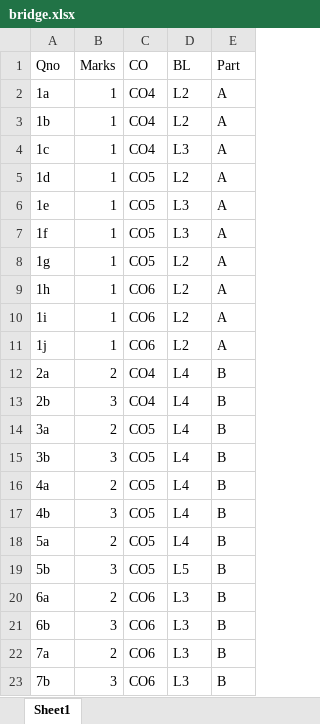
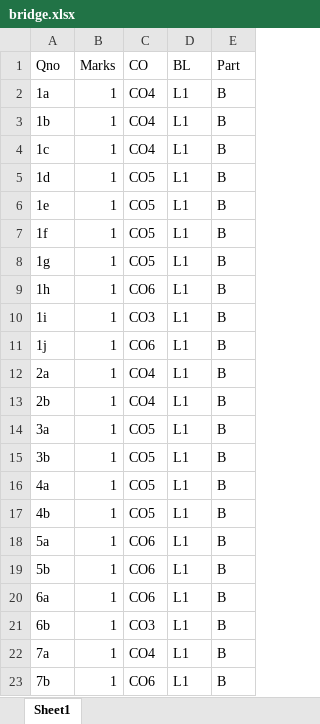
Before and after one commit to spavani1902-byte/SDP, an Excel workbook: bridge.xlsx, sheet Sheet1, drawn as a sheet; values as stored, in another font and other column widths than the file's, no borders; the diff names each change by its address in the sheet, - before the commit and + after, or states it on an @@ line.

```diff
--- a/bridge.xlsx (sheet Sheet1)
+++ b/bridge.xlsx (sheet Sheet1)
-D2:D3 (BL): L2
+D2:D3 (BL): L1
-E2:E11 (Part): A
+E2:E11 (Part): B
-D4 (BL): L3
+D4 (BL): L1
-D5 (BL): L2
+D5 (BL): L1
-D6:D7 (BL): L3
+D6:D7 (BL): L1
-D8:D11 (BL): L2
+D8:D11 (BL): L1
-C10 (CO): CO6
+C10 (CO): CO3
-B12 (Marks): 2
+B12 (Marks): 1
-D12:D18 (BL): L4
+D12:D18 (BL): L1
-B13 (Marks): 3
+B13 (Marks): 1
-B14 (Marks): 2
+B14 (Marks): 1
-B15 (Marks): 3
+B15 (Marks): 1
-B16 (Marks): 2
+B16 (Marks): 1
-B17 (Marks): 3
+B17 (Marks): 1
-B18 (Marks): 2
+B18 (Marks): 1
-C18:C19 (CO): CO5
+C18:C19 (CO): CO6
-B19 (Marks): 3
+B19 (Marks): 1
-D19 (BL): L5
+D19 (BL): L1
-B20 (Marks): 2
+B20 (Marks): 1
-D20:D23 (BL): L3
+D20:D23 (BL): L1
-B21 (Marks): 3
+B21 (Marks): 1
-C21 (CO): CO6
+C21 (CO): CO3
-B22 (Marks): 2
+B22 (Marks): 1
-C22 (CO): CO6
+C22 (CO): CO4
-B23 (Marks): 3
+B23 (Marks): 1
```
Also changed, not shown: g_narayanamma_institute_of_technology_science.xlsx, uploads/mid2 pyq_converted.xlsx, 53 other files.
